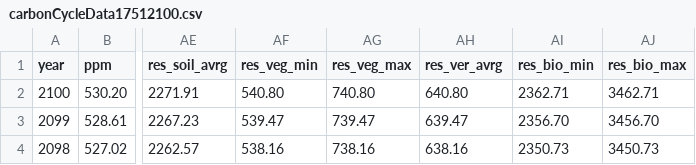
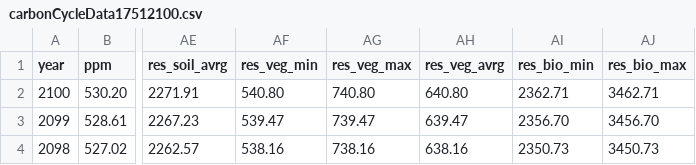
Before and after one commit to nicolabischof/DataVisualisation, a CSV file: data/carbonCycleData17512100.csv, drawn as a sheet; only a part is shown, gaps mark what is left out; the diff names each change by its address in the sheet, - before the commit and + after, or states it on an @@ line.

Commit message:
fix res_ver typo

```diff
--- a/data/carbonCycleData17512100.csv
+++ b/data/carbonCycleData17512100.csv
-AH1: res_ver_avrg
+AH1: res_veg_avrg
```
Also changed, not shown: data/carbonCycleData19592020.csv, 1 other file.
